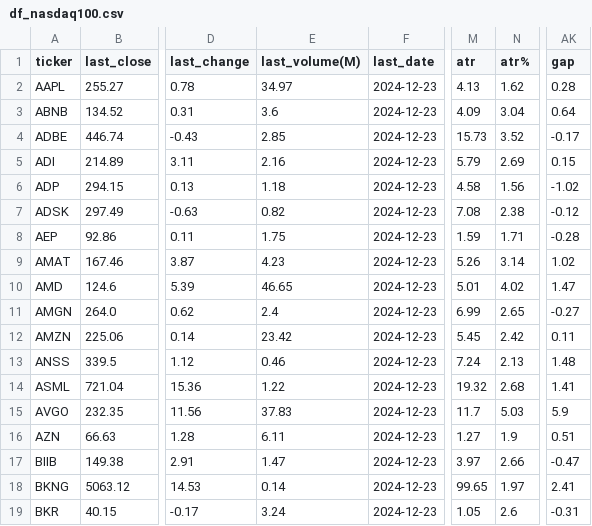
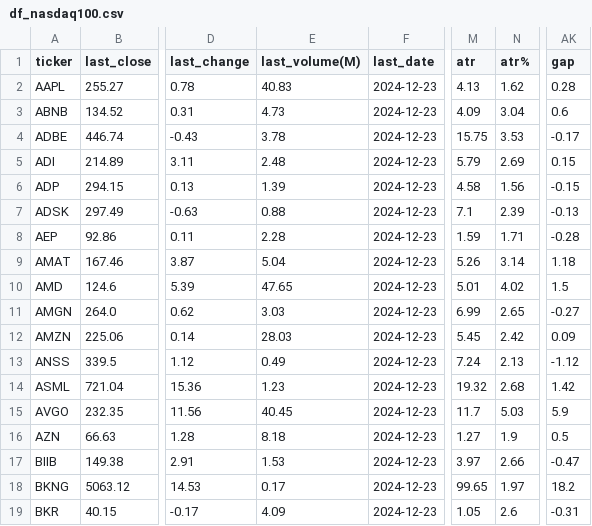
Before and after one commit to bhattathakur/snpdaily, a CSV file: df_nasdaq100.csv, drawn as a sheet; only a part is shown, gaps mark what is left out; the diff covers the shown part only; the diff names each change by its address in the sheet, - before the commit and + after, or states it on an @@ line.

```diff
--- a/df_nasdaq100.csv
+++ b/df_nasdaq100.csv
-E2 (last_volume(M)): 34.97
+E2 (last_volume(M)): 40.83
-E3 (last_volume(M)): 3.6
+E3 (last_volume(M)): 4.73
-AK3 (gap): 0.64
+AK3 (gap): 0.6
-E4 (last_volume(M)): 2.85
+E4 (last_volume(M)): 3.78
-M4 (atr): 15.73
+M4 (atr): 15.75
-N4 (atr%): 3.52
+N4 (atr%): 3.53
-E5 (last_volume(M)): 2.16
+E5 (last_volume(M)): 2.48
-E6 (last_volume(M)): 1.18
+E6 (last_volume(M)): 1.39
-AK6 (gap): -1.02
+AK6 (gap): -0.15
-E7 (last_volume(M)): 0.82
+E7 (last_volume(M)): 0.88
-M7 (atr): 7.08
+M7 (atr): 7.1
-N7 (atr%): 2.38
+N7 (atr%): 2.39
-AK7 (gap): -0.12
+AK7 (gap): -0.13
-E8 (last_volume(M)): 1.75
+E8 (last_volume(M)): 2.28
-E9 (last_volume(M)): 4.23
+E9 (last_volume(M)): 5.04
-AK9 (gap): 1.02
+AK9 (gap): 1.18
-E10 (last_volume(M)): 46.65
+E10 (last_volume(M)): 47.65
-AK10 (gap): 1.47
+AK10 (gap): 1.5
-E11 (last_volume(M)): 2.4
+E11 (last_volume(M)): 3.03
-E12 (last_volume(M)): 23.42
+E12 (last_volume(M)): 28.03
-AK12 (gap): 0.11
+AK12 (gap): 0.09
-E13 (last_volume(M)): 0.46
+E13 (last_volume(M)): 0.49
-AK13 (gap): 1.48
+AK13 (gap): -1.12
-E14 (last_volume(M)): 1.22
+E14 (last_volume(M)): 1.23
-AK14 (gap): 1.41
+AK14 (gap): 1.42
-E15 (last_volume(M)): 37.83
+E15 (last_volume(M)): 40.45
-E16 (last_volume(M)): 6.11
+E16 (last_volume(M)): 8.18
-AK16 (gap): 0.51
+AK16 (gap): 0.5
-E17 (last_volume(M)): 1.47
+E17 (last_volume(M)): 1.53
-E18 (last_volume(M)): 0.14
+E18 (last_volume(M)): 0.17
-AK18 (gap): 2.41
+AK18 (gap): 18.2
-E19 (last_volume(M)): 3.24
+E19 (last_volume(M)): 4.09
```
Also changed, not shown: 162 edited cells elsewhere in this file, df_combined.csv, df_dow.csv, 4 other files.
